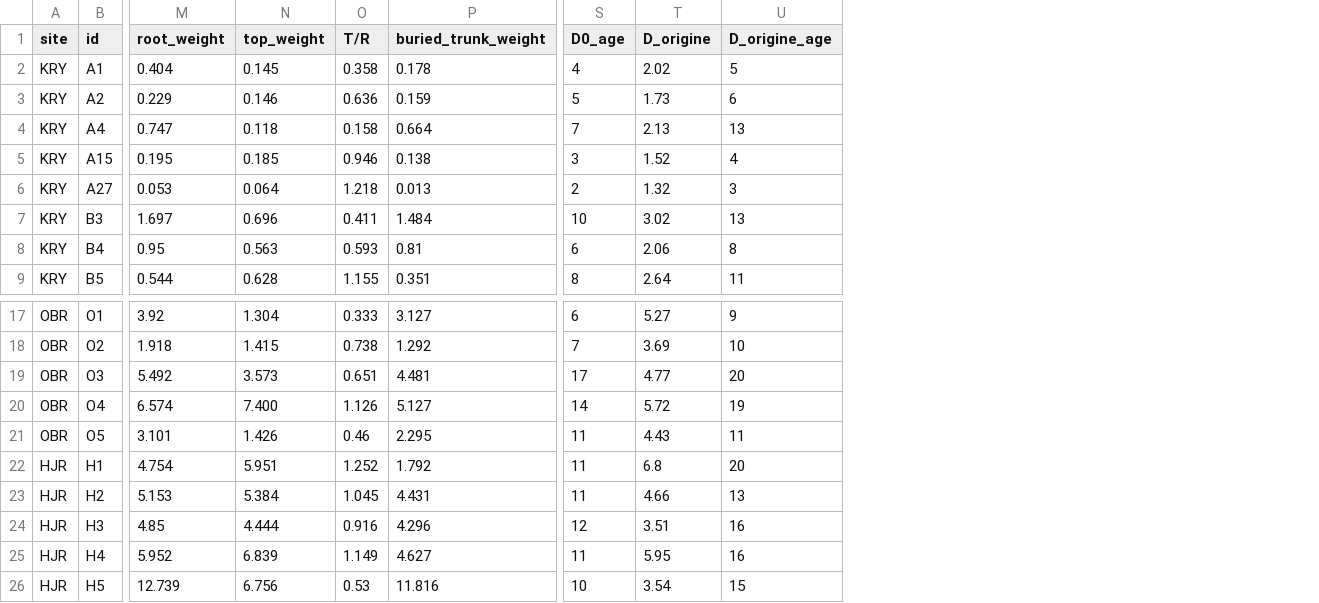
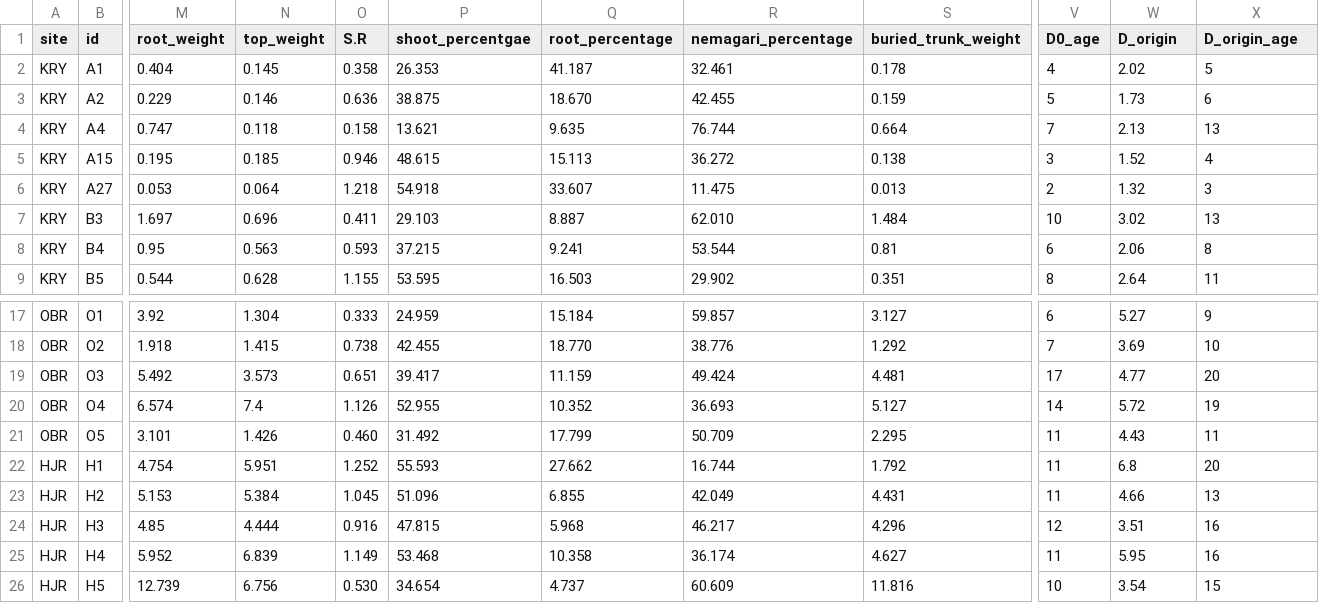
Before and after one commit to yutaro-shimizu/Research_Beech, a CSV file: R_Beech_Roots.csv, drawn as a sheet; only a part is shown, gaps mark what is left out; addresses are those after the commit; the diff names each change by its address in the sheet, - before the commit and + after, or states it on an @@ line.

Commit message:
Add files via upload

```diff
--- a/R_Beech_Roots.csv
+++ b/R_Beech_Roots.csv
+column P (shoot_percentgae), rows 2-9: 26.353 | 38.875 | 13.621 | 48.615 | 54.918 | 29.103 | 37.215 | 53.595; rows 17-26: 24.959 | 42.455 | 39.417 | 52.955 | 31.492 | 55.593 | 51.096 | 47.815 | 53.468 | 34.654
+column Q (root_percentage), rows 2-9: 41.187 | 18.670 | 9.635 | 15.113 | 33.607 | 8.887 | 9.241 | 16.503; rows 17-26: 15.184 | 18.770 | 11.159 | 10.352 | 17.799 | 27.662 | 6.855 | 5.968 | 10.358 | 4.737
+column R (nemagari_percentage), rows 2-9: 32.461 | 42.455 | 76.744 | 36.272 | 11.475 | 62.010 | 53.544 | 29.902; rows 17-26: 59.857 | 38.776 | 49.424 | 36.693 | 50.709 | 16.744 | 42.049 | 46.217 | 36.174 | 60.609
-O1: T/R
+O1: S.R
-W1: D_origine
+W1: D_origin
-X1: D_origine_age
+X1: D_origin_age
-N20 (top_weight): 7.400
+N20 (top_weight): 7.4
-O21 (S.R): 0.46
+O21 (S.R): 0.460
-O26 (S.R): 0.53
+O26 (S.R): 0.530
```
